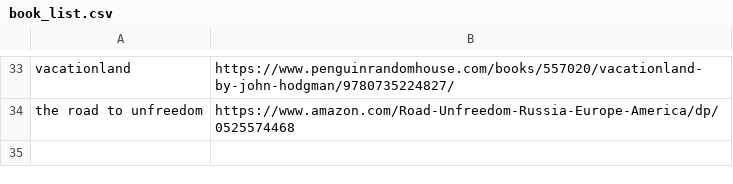
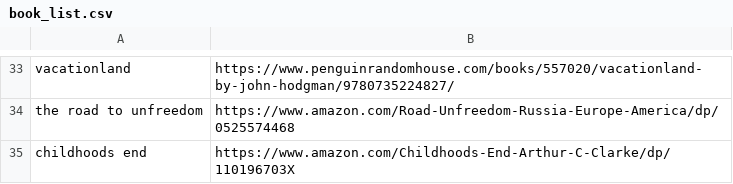
Before and after one commit to ltaylor2/ltaylor2.github.io, a CSV file: Media/book_list.csv, drawn as a sheet; only a part is shown, gaps mark what is left out; the diff names each change by its address in the sheet, - before the commit and + after, or states it on an @@ line.

Commit message:
media update

```diff
--- a/Media/book_list.csv
+++ b/Media/book_list.csv
+row 35: childhoods end | https://www.amazon.com/Childhoods-End-Arthur-C-Clarke/dp/110196703X
```
Also changed, not shown: 1 other file.
